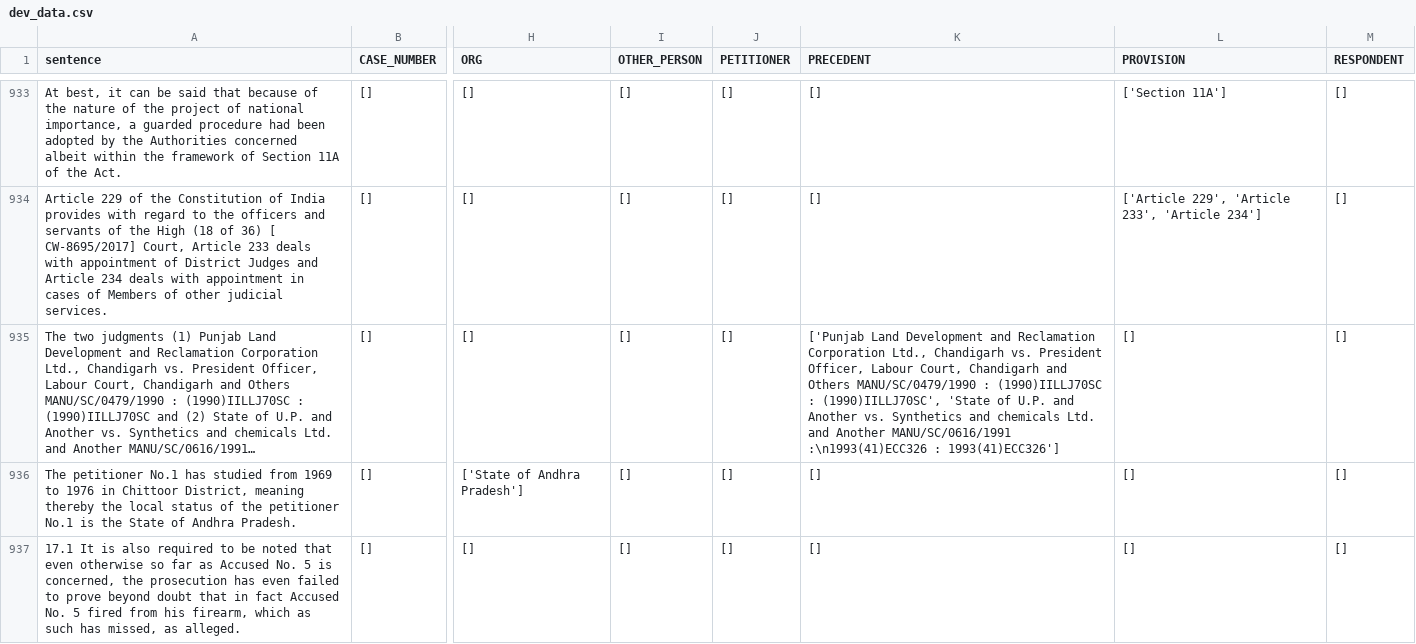
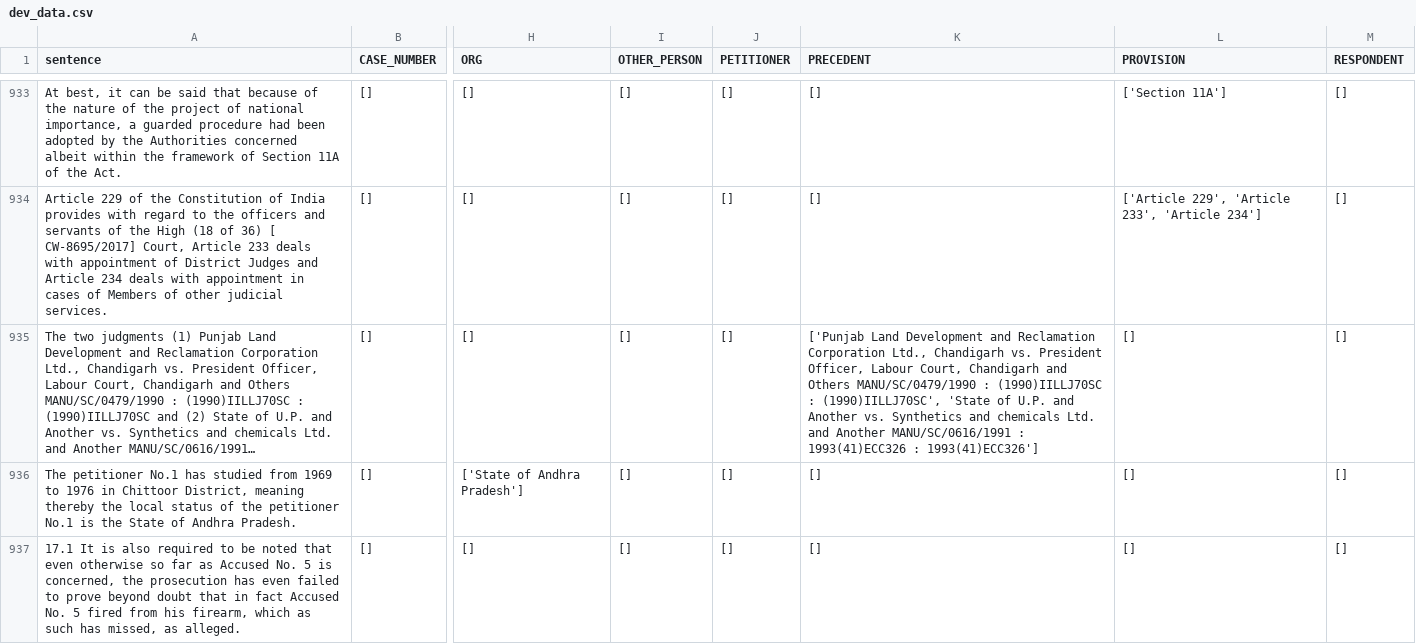
Before and after one commit to Huss-9/LegalNER, a CSV file: data/raw/dev_data.csv, drawn as a sheet; only a part is shown, gaps mark what is left out; long unchanged cells end in …; the diff covers the shown part only; the diff names each change by its address in the sheet, - before the commit and + after, or states it on an @@ line.

```diff
--- a/data/raw/dev_data.csv
+++ b/data/raw/dev_data.csv
-K935 (PRECEDENT): …Another MANU/SC/0616/1991 :\n1993(41)ECC326 : 1993(41)ECC326']
+K935 (PRECEDENT): …Another MANU/SC/0616/1991 : 1993(41)ECC326 : 1993(41)ECC326']
```
Also changed, not shown: 60 edited cells elsewhere in this file, 4 other files.
